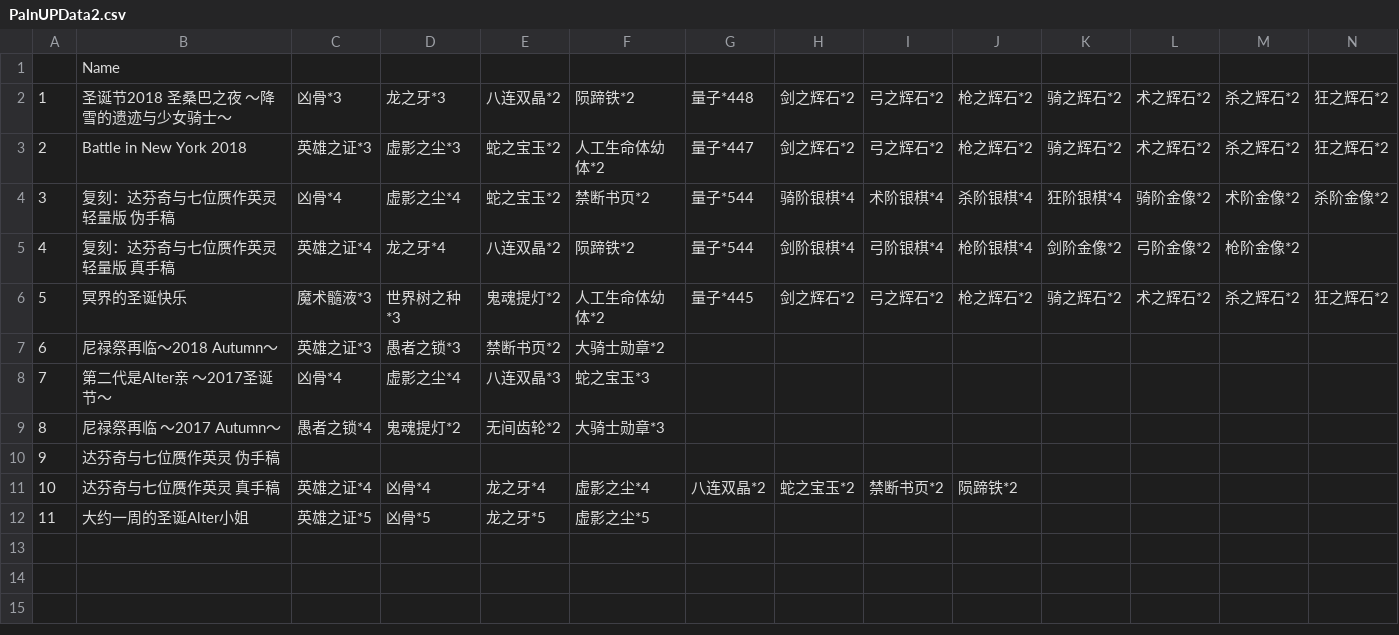
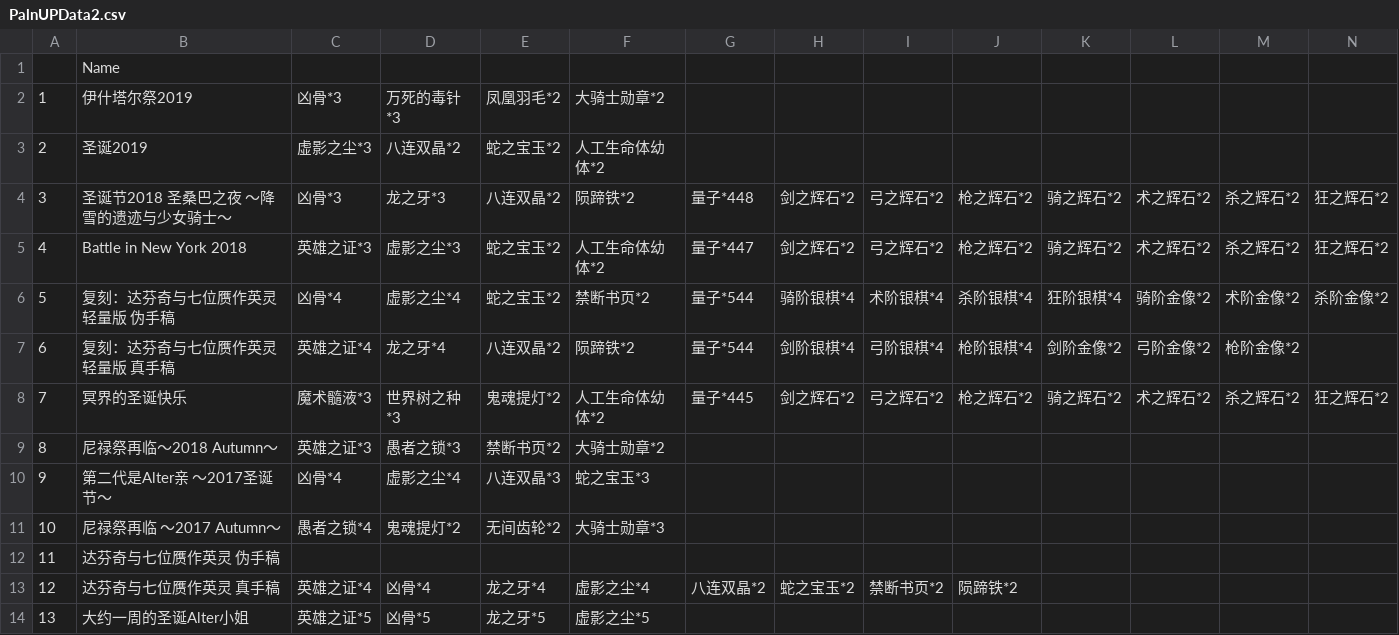
Before and after one commit to ZhoufangErqiangu/FGOAssistant, a CSV file: Resources/data/PalnUPData2.csv, drawn as a sheet; only a part is shown; addresses are those after the commit; rows hold the shown columns only; the diff names each change by its address in the sheet, - before the commit and + after, or states it on an @@ line.

```diff
--- a/Resources/data/PalnUPData2.csv
+++ b/Resources/data/PalnUPData2.csv
+row 2: 1 | 伊什塔尔祭2019 | 凶骨*3 | 万死的毒针*3 | 凤凰羽毛*2 | 大骑士勋章*2
+row 3: 2 | 圣诞2019 | 虚影之尘*3 | 八连双晶*2 | 蛇之宝玉*2 | 人工生命体幼体*2
@@ column A renumbered from row 4 down @@
```
Also changed, not shown: Resources/data/PalnShopData.csv, Resources/data/PalnUPData.csv, 7 other files.
